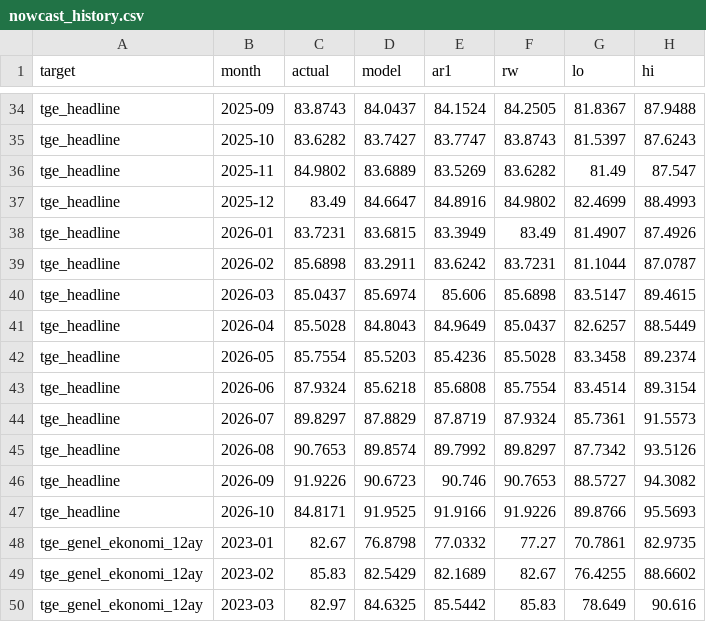
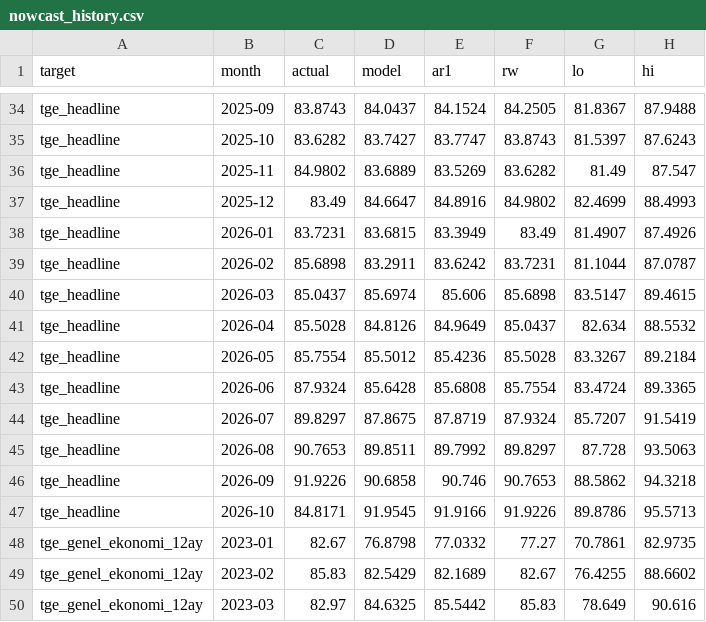
Before and after one commit to ekizilkaya/dii-ekonomik-hava-raporu, a CSV file: data/nowcast_history.csv, drawn as a sheet; only a part is shown, gaps mark what is left out; the diff covers the shown part only.

```diff
--- a/data/nowcast_history.csv
+++ b/data/nowcast_history.csv
@@ -40,9 +40,9 @@ tge_headline,2026-02,85.6898,83.2911,83.6242,83.7231,81.1044,87.0787
 tge_headline,2026-03,85.0437,85.6974,85.606,85.6898,83.5147,89.4615
-tge_headline,2026-04,85.5028,84.8043,84.9649,85.0437,82.6257,88.5449
-tge_headline,2026-05,85.7554,85.5203,85.4236,85.5028,83.3458,89.2374
-tge_headline,2026-06,87.9324,85.6218,85.6808,85.7554,83.4514,89.3154
-tge_headline,2026-07,89.8297,87.8829,87.8719,87.9324,85.7361,91.5573
-tge_headline,2026-08,90.7653,89.8574,89.7992,89.8297,87.7342,93.5126
-tge_headline,2026-09,91.9226,90.6723,90.746,90.7653,88.5727,94.3082
-tge_headline,2026-10,84.8171,91.9525,91.9166,91.9226,89.8766,95.5693
+tge_headline,2026-04,85.5028,84.8126,84.9649,85.0437,82.634,88.5532
+tge_headline,2026-05,85.7554,85.5012,85.4236,85.5028,83.3267,89.2184
+tge_headline,2026-06,87.9324,85.6428,85.6808,85.7554,83.4724,89.3365
+tge_headline,2026-07,89.8297,87.8675,87.8719,87.9324,85.7207,91.5419
+tge_headline,2026-08,90.7653,89.8511,89.7992,89.8297,87.728,93.5063
+tge_headline,2026-09,91.9226,90.6858,90.746,90.7653,88.5862,94.3218
+tge_headline,2026-10,84.8171,91.9545,91.9166,91.9226,89.8786,95.5713
 tge_genel_ekonomi_12ay,2023-01,82.67,76.8798,77.0332,77.27,70.7861,82.9735
```
Also changed, not shown: 150 edited cells elsewhere in this file, data/clusters_weekly.csv, data/signal.csv, 3 other files.
